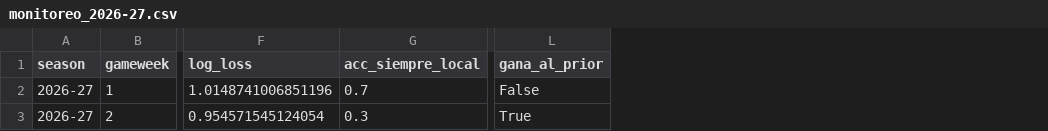
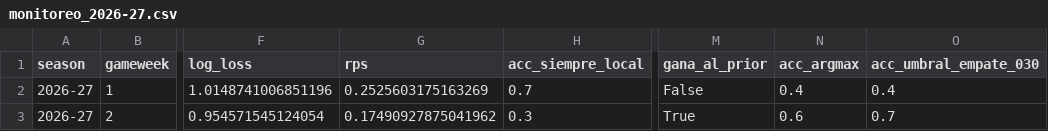
Before and after one commit to bajdanico-cpu/tp-implementacion-nube, a CSV file: monitoring/output/monitoreo_2026-27.csv, drawn as a sheet; only a part is shown, gaps mark what is left out; the diff names each change by its address in the sheet, - before the commit and + after, or states it on an @@ line.

```diff
--- a/monitoring/output/monitoreo_2026-27.csv
+++ b/monitoring/output/monitoreo_2026-27.csv
+column G (rps), rows 2-3: 0.2525603175163269 | 0.17490927875041962
+column N (acc_argmax), rows 2-3: 0.4 | 0.6
+column O (acc_umbral_empate_030), rows 2-3: 0.4 | 0.7
```
Also changed, not shown: 18 other files.
